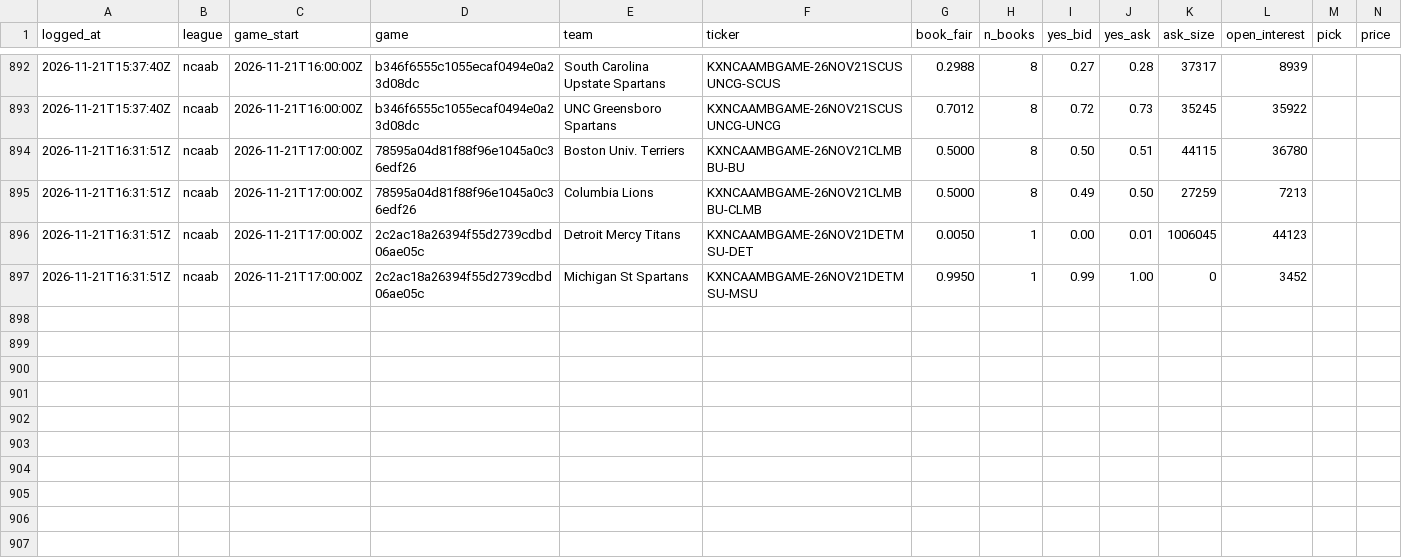
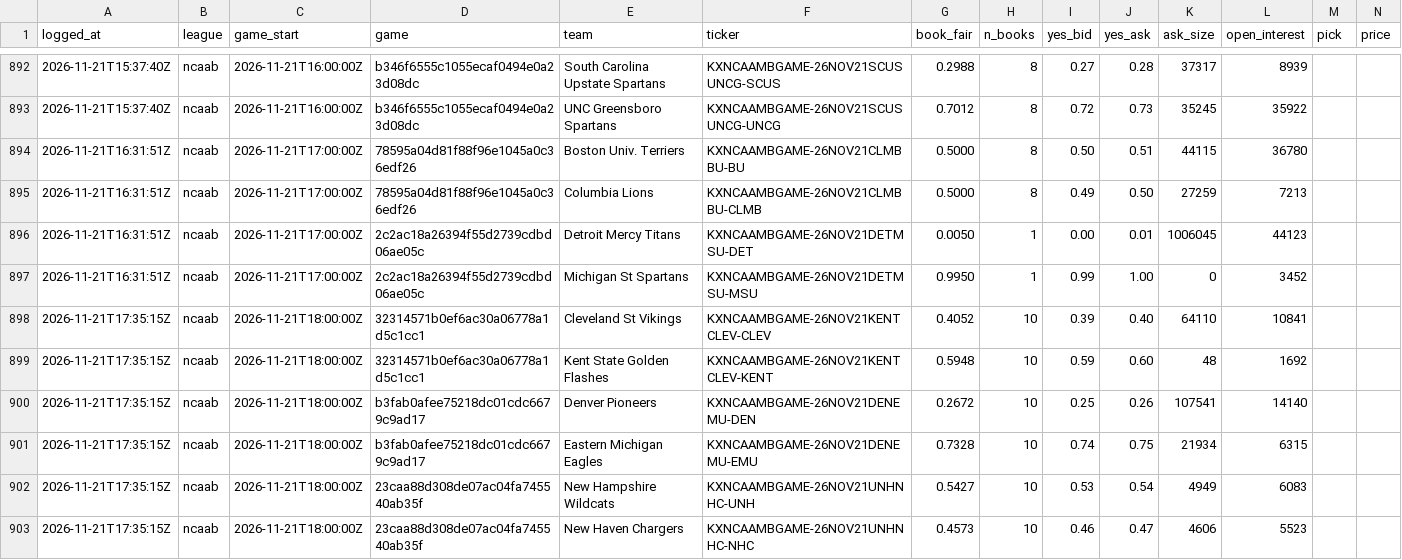
Before and after one commit to shoale4/hedj, a CSV file: paper/college_gaps.csv, drawn as a sheet; only a part is shown, gaps mark what is left out; rows hold the shown columns only; the diff names each change by its address in the sheet, - before the commit and + after, or states it on an @@ line.

Commit message:
Paper trade: update picks [skip ci]

```diff
--- a/paper/college_gaps.csv
+++ b/paper/college_gaps.csv
+row 898: 2026-11-21T17:35:15Z | ncaab | 2026-11-21T18:00:00Z | 32314571b0ef6ac30a06778a1d5c1cc1 | Cleveland St Vikings | KXNCAAMBGAME-26NOV21KENTCLEV-CLEV | 0.4052 | 10 | 0.39 | 0.40 | 64110 | 10841
+row 899: 2026-11-21T17:35:15Z | ncaab | 2026-11-21T18:00:00Z | 32314571b0ef6ac30a06778a1d5c1cc1 | Kent State Golden Flashes | KXNCAAMBGAME-26NOV21KENTCLEV-KENT | 0.5948 | 10 | 0.59 | 0.60 | 48 | 1692
+row 900: 2026-11-21T17:35:15Z | ncaab | 2026-11-21T18:00:00Z | b3fab0afee75218dc01cdc6679c9ad17 | Denver Pioneers | KXNCAAMBGAME-26NOV21DENEMU-DEN | 0.2672 | 10 | 0.25 | 0.26 | 107541 | 14140
+row 901: 2026-11-21T17:35:15Z | ncaab | 2026-11-21T18:00:00Z | b3fab0afee75218dc01cdc6679c9ad17 | Eastern Michigan Eagles | KXNCAAMBGAME-26NOV21DENEMU-EMU | 0.7328 | 10 | 0.74 | 0.75 | 21934 | 6315
+row 902: 2026-11-21T17:35:15Z | ncaab | 2026-11-21T18:00:00Z | 23caa88d308de07ac04fa745540ab35f | New Hampshire Wildcats | KXNCAAMBGAME-26NOV21UNHNHC-UNH | 0.5427 | 10 | 0.53 | 0.54 | 4949 | 6083
+row 903: 2026-11-21T17:35:15Z | ncaab | 2026-11-21T18:00:00Z | 23caa88d308de07ac04fa745540ab35f | New Haven Chargers | KXNCAAMBGAME-26NOV21UNHNHC-NHC | 0.4573 | 10 | 0.46 | 0.47 | 4606 | 5523
```
